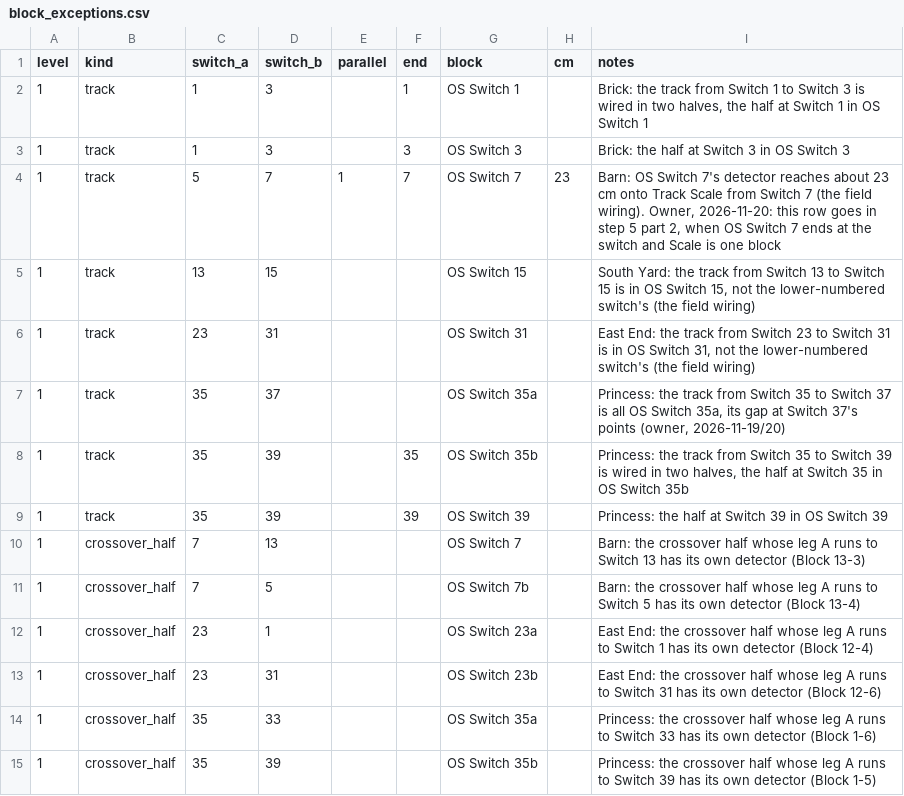
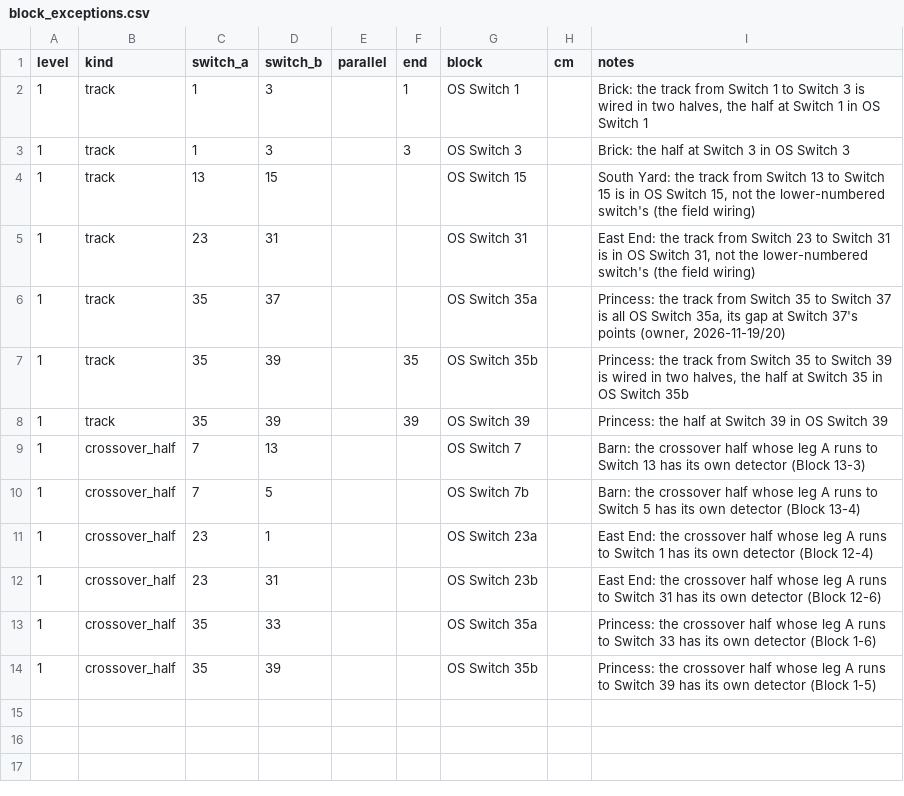
Before and after one commit to lnevo/hart, a CSV file: jmri/layouts/hart/data/schematic/block_exceptions.csv, drawn as a sheet; the diff names each change by its address in the sheet, - before the commit and + after, or states it on an @@ line.

```diff
--- a/jmri/layouts/hart/data/schematic/block_exceptions.csv
+++ b/jmri/layouts/hart/data/schematic/block_exceptions.csv
-row 4: 1 | track | 5 | 7 | 1 | 7 | OS Switch 7 | 23 | Barn: OS Switch 7's detector reaches about 23 cm onto Track Scale from Switch 7 (the field wiring). Owner, 2026-11-20: this row goes in step 5 part 2, when OS Switch 7 ends at the switch and Scale is one block
```
Also changed, not shown: jmri/layouts/hart/data/devices.csv, jmri/layouts/hart/data/schematic/main_upper_masts.csv, 12 other files.
